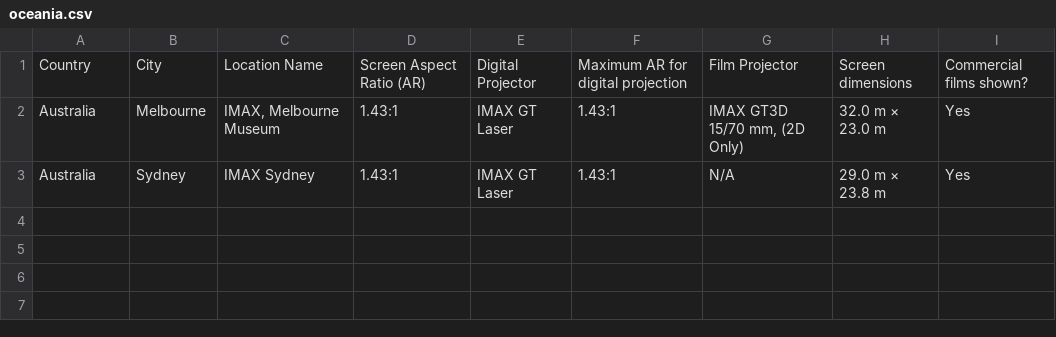
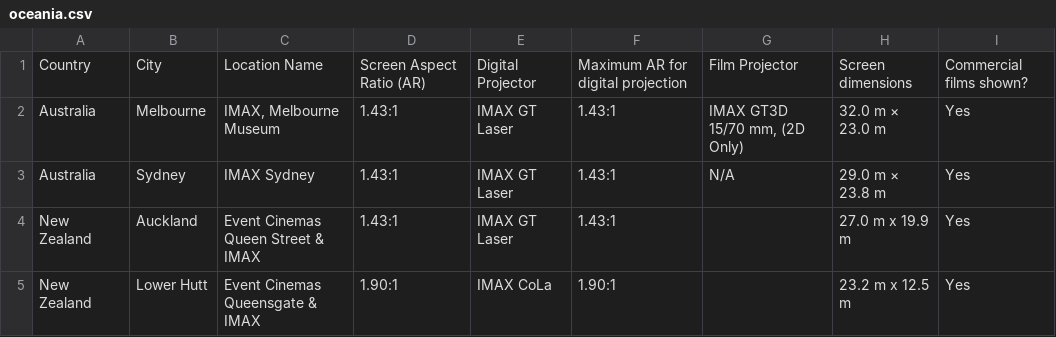
Before and after one commit to r-imax/imaxguide, a CSV file: docs/assets/csv/oceania/oceania.csv (was docs/assets/csv/oceania.csv), drawn as a sheet.

Commit message:
Add New Zealand

```diff
--- a/docs/assets/csv/oceania.csv
+++ b/docs/assets/csv/oceania/oceania.csv
@@ -3 +3,3 @@ Australia,Melbourne,"IMAX, Melbourne Museum",1.43:1,IMAX GT Laser,1.43:1,"IMAX G
 Australia,Sydney,IMAX Sydney,1.43:1,IMAX GT Laser,1.43:1,N/A,"29.0 m × 23.8 m",Yes
+New Zealand,Auckland,Event Cinemas Queen Street & IMAX,1.43:1,IMAX GT Laser,1.43:1,,27.0 m x 19.9 m,Yes
+New Zealand,Lower Hutt,Event Cinemas Queensgate & IMAX,1.90:1,IMAX CoLa,1.90:1,,23.2 m x 12.5 m,Yes
```
Also changed, not shown: 2 other files.
